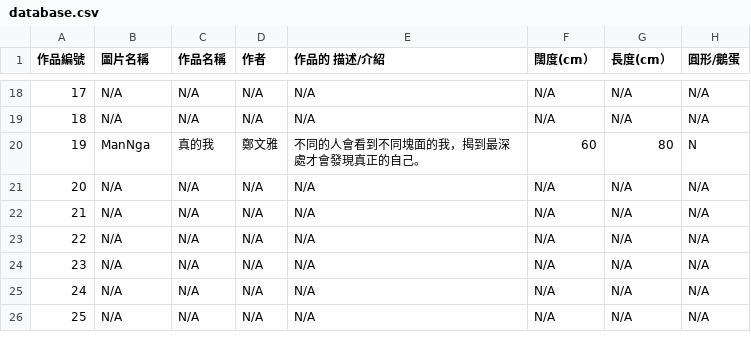
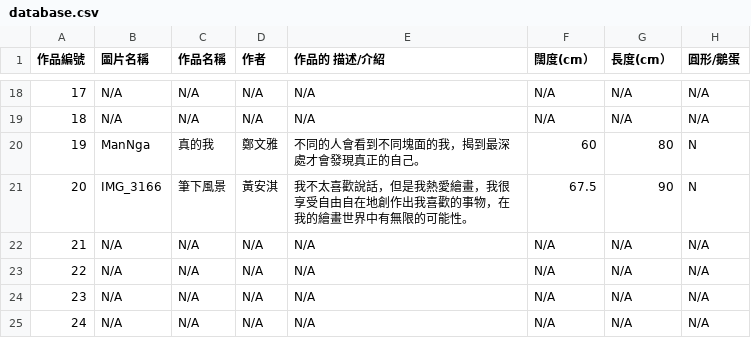
Before and after one commit to Zlui/TSKVGSS-Art-Gallery, a CSV file: database.csv, drawn as a sheet; only a part is shown, gaps mark what is left out; the shorter side is filled out with more unchanged rows.

Commit message:
Add files via upload

```diff
--- a/database.csv
+++ b/database.csv
@@ -20,3 +20,3 @@
 19,ManNga,真的我,鄭文雅,不同的人會看到不同塊面的我，揭到最深處才會發現真正的自己。,60,80,N
-20,N/A,N/A,N/A,N/A,N/A,N/A,N/A
+20,IMG_3166,筆下風景,黃安淇,我不太喜歡說話，但是我熱愛繪畫，我很享受自由自在地創作出我喜歡的事物，在我的繪畫世界中有無限的可能性。,67.5,90,N
 21,N/A,N/A,N/A,N/A,N/A,N/A,N/A
```
